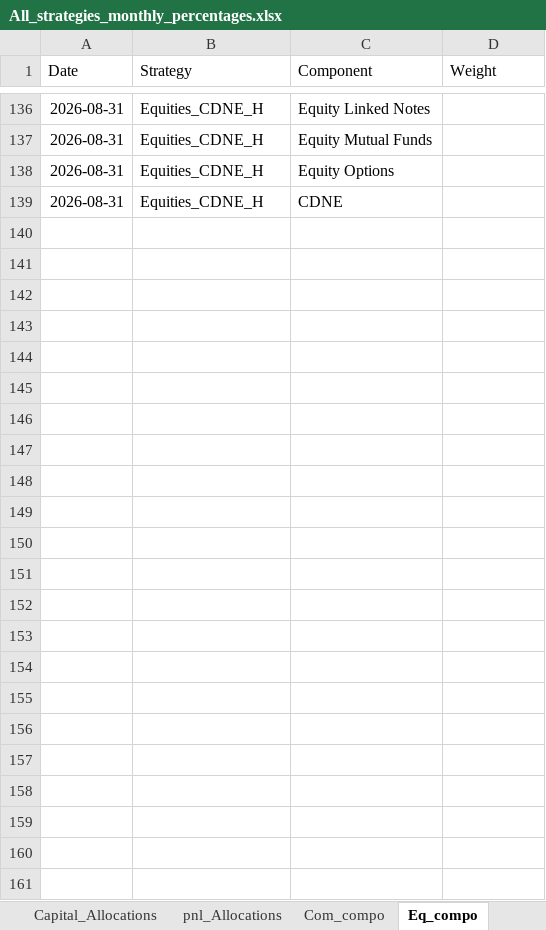
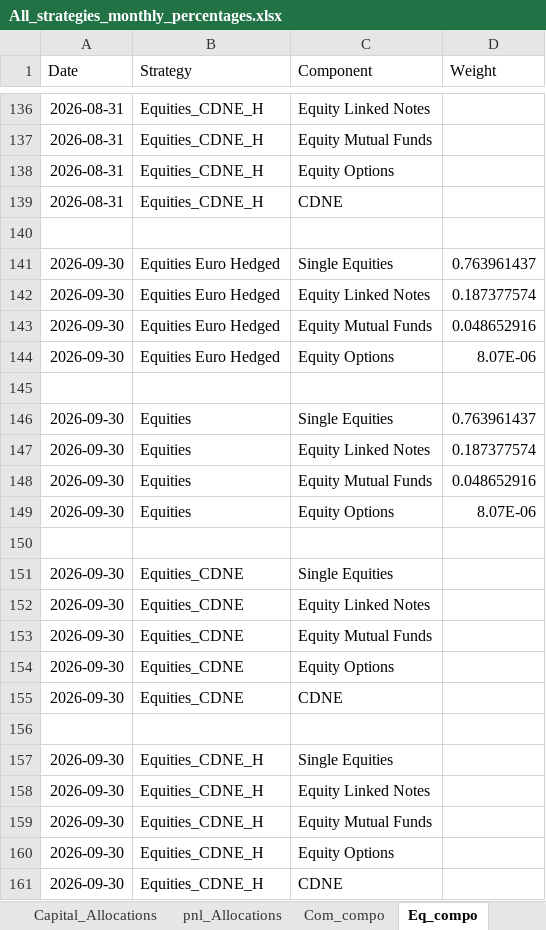
Before and after one commit to kkspeedlab/flex-strategy-dashboard, an Excel workbook: All_strategies_monthly_percentages.xlsx, sheet Eq_compo, drawn as a sheet; only a part is shown, gaps mark what is left out; values as stored, in another font and other column widths than the file's, no borders; the diff names each change by its address in the sheet, - before the commit and + after, or states it on an @@ line.

```diff
--- a/All_strategies_monthly_percentages.xlsx (sheet Eq_compo)
+++ b/All_strategies_monthly_percentages.xlsx (sheet Eq_compo)
+row 140: (empty)
+row 141: 2026-09-30 | Equities Euro Hedged | Single Equities | 0.763961437
+row 142: 2026-09-30 | Equities Euro Hedged | Equity Linked Notes | 0.187377574
+row 143: 2026-09-30 | Equities Euro Hedged | Equity Mutual Funds | 0.048652916
+row 144: 2026-09-30 | Equities Euro Hedged | Equity Options | 8.07E-06
+row 145: (empty)
+row 146: 2026-09-30 | Equities | Single Equities | 0.763961437
+row 147: 2026-09-30 | Equities | Equity Linked Notes | 0.187377574
+row 148: 2026-09-30 | Equities | Equity Mutual Funds | 0.048652916
+row 149: 2026-09-30 | Equities | Equity Options | 8.07E-06
+row 150: (empty)
+row 151: 2026-09-30 | Equities_CDNE | Single Equities
+row 152: 2026-09-30 | Equities_CDNE | Equity Linked Notes
+row 153: 2026-09-30 | Equities_CDNE | Equity Mutual Funds
+row 154: 2026-09-30 | Equities_CDNE | Equity Options
+row 155: 2026-09-30 | Equities_CDNE | CDNE
+row 156: (empty)
+row 157: 2026-09-30 | Equities_CDNE_H | Single Equities
+row 158: 2026-09-30 | Equities_CDNE_H | Equity Linked Notes
+row 159: 2026-09-30 | Equities_CDNE_H | Equity Mutual Funds
+row 160: 2026-09-30 | Equities_CDNE_H | Equity Options
+row 161: 2026-09-30 | Equities_CDNE_H | CDNE
```
Also changed, not shown: sheet Capital_Allocations, sheet pnl_Allocations, sheet Currency, sheet Monthly_returns, sheet Com_compo, sheet LS_compo, 3 more sheets.
